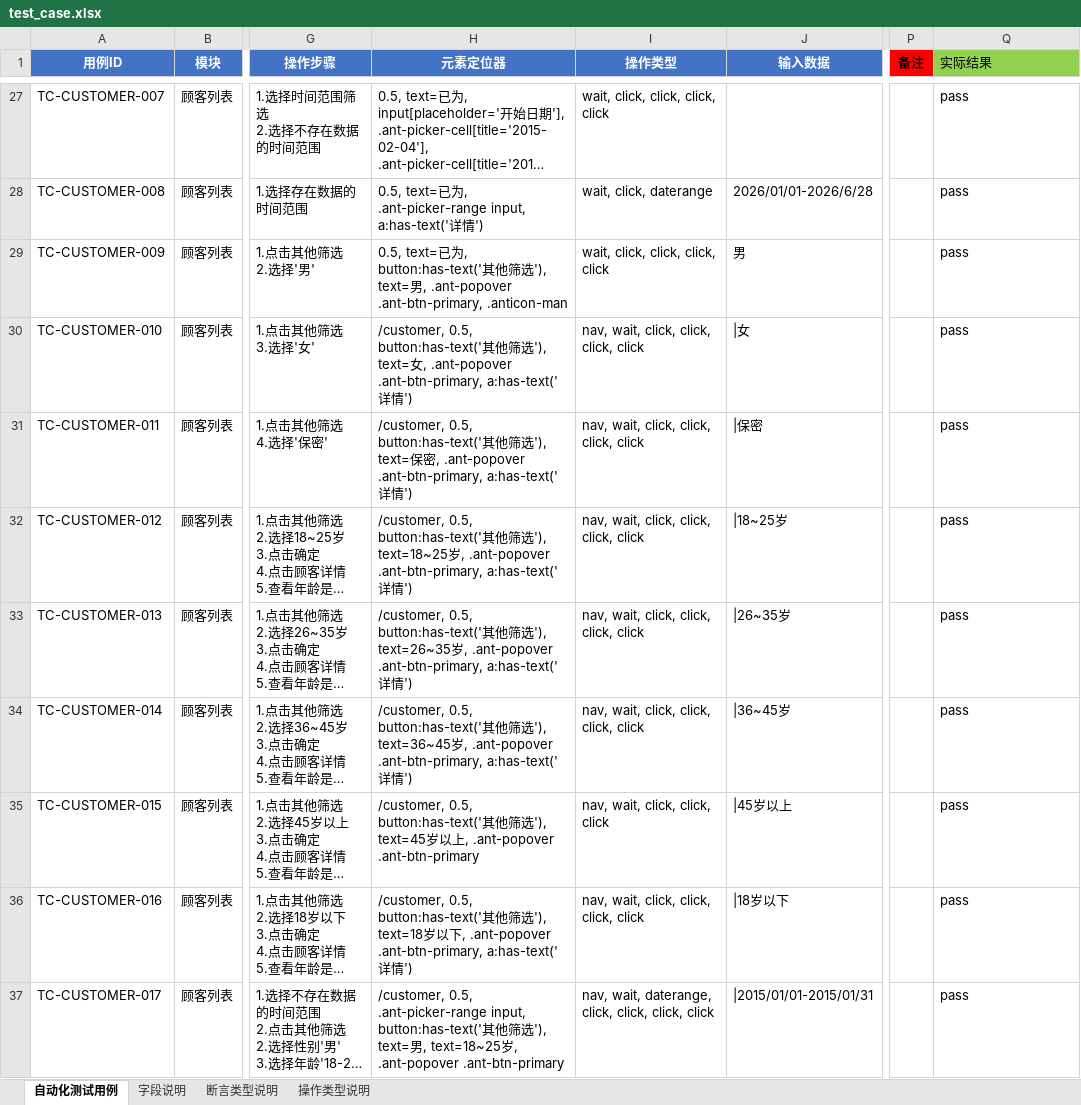
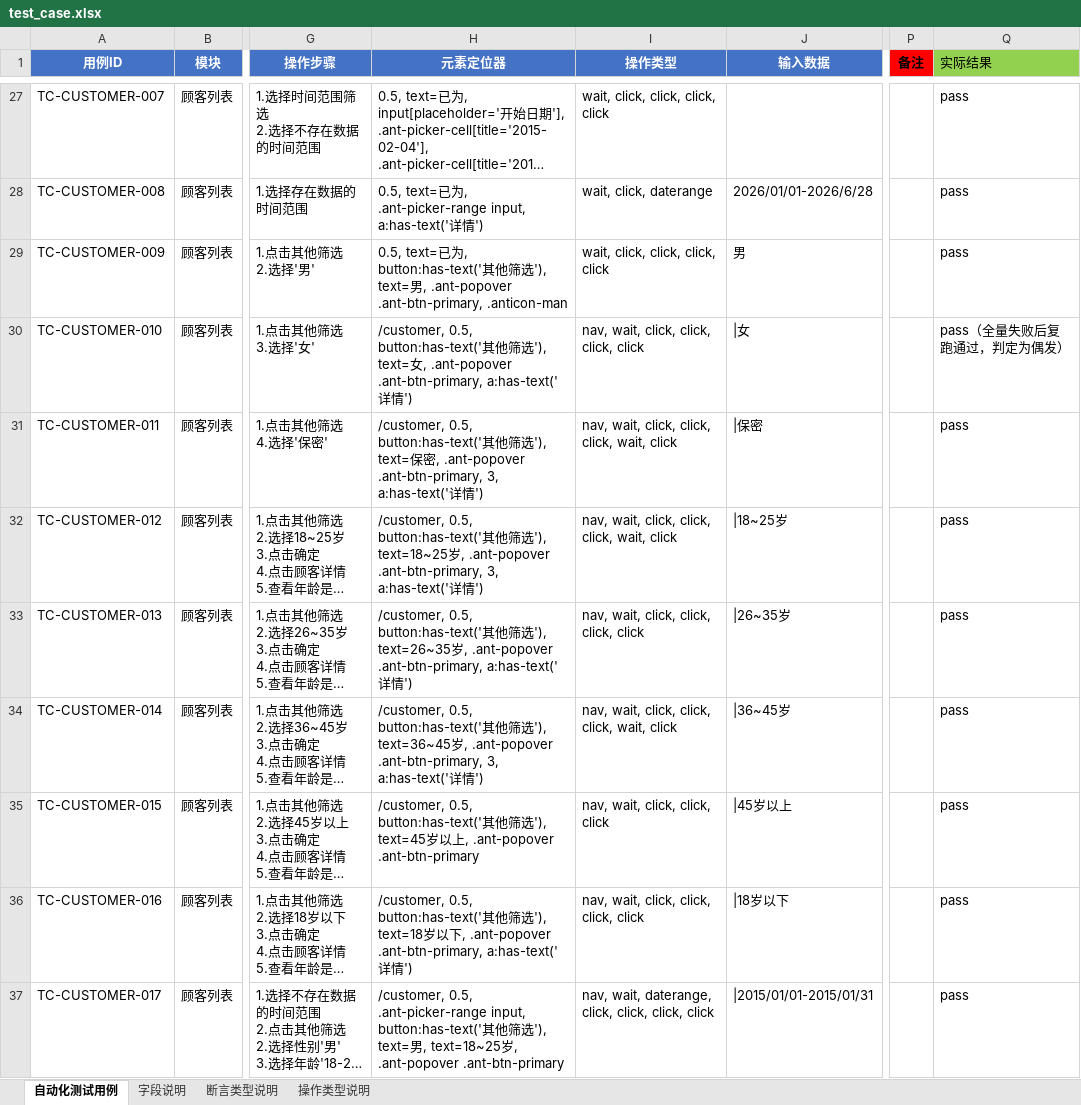
Before and after one commit to ZMAX-A/web, an Excel workbook: test_cases/test_case.xlsx, sheet 自动化测试用例, drawn as a sheet; only a part is shown, gaps mark what is left out; long unchanged cells end in …; values as stored, in another font and other column widths than the file's, no borders; the diff covers the shown part only; the diff names each change by its address in the sheet, - before the commit and + after, or states it on an @@ line.

```diff
--- a/test_cases/test_case.xlsx (sheet 自动化测试用例)
+++ b/test_cases/test_case.xlsx (sheet 自动化测试用例)
-Q30 (实际结果): pass
+Q30 (实际结果): pass（全量失败后复跑通过，判定为偶发）
-H31 (元素定位器): ….ant-popover .ant-btn-primary, a:has-text('详…
+H31 (元素定位器): ….ant-popover .ant-btn-primary, 3, a:has-text('详…
-I31:I32 (操作类型): nav, wait, click, click, click, click
+I31:I32 (操作类型): nav, wait, click, click, click, wait, click
-H32 (元素定位器): ….ant-popover .ant-btn-primary, a:has-text('详…
+H32 (元素定位器): ….ant-popover .ant-btn-primary, 3, a:has-text('详…
-H34 (元素定位器): ….ant-popover .ant-btn-primary, a:has-text('详…
+H34 (元素定位器): ….ant-popover .ant-btn-primary, 3, a:has-text('详…
-I34 (操作类型): nav, wait, click, click, click, click
+I34 (操作类型): nav, wait, click, click, click, wait, click
```
Also changed, not shown: 24 edited cells and cell formats elsewhere in this sheet, 4 other files.
